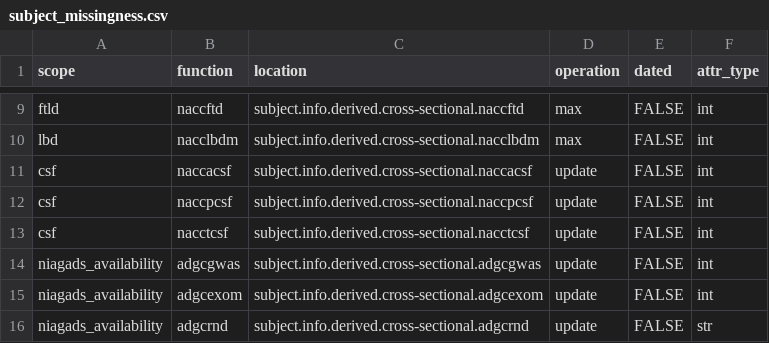
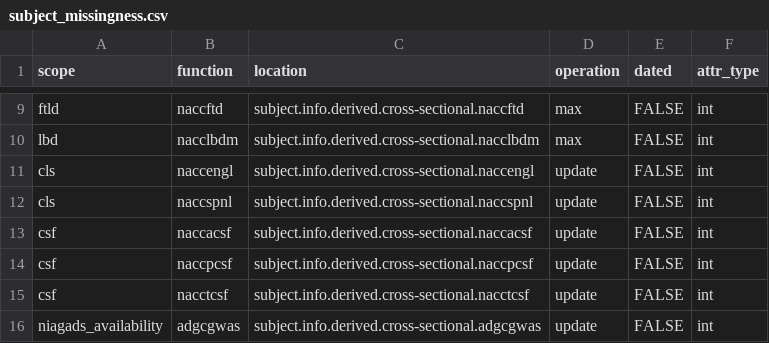
Before and after one commit to naccdata/nacc-attribute-deriver, a CSV file: nacc_attribute_deriver/config/subject_missingness.csv, drawn as a sheet; only a part is shown, gaps mark what is left out; the shorter side is filled out with more unchanged rows.

Commit message:
Add CLS missingness, fix lint

```diff
--- a/nacc_attribute_deriver/config/subject_missingness.csv
+++ b/nacc_attribute_deriver/config/subject_missingness.csv
@@ -10,2 +10,4 @@ ftld,naccftd,subject.info.derived.cross-sectional.naccftd,max,FALSE,int
 lbd,nacclbdm,subject.info.derived.cross-sectional.nacclbdm,max,FALSE,int
+cls,naccengl,subject.info.derived.cross-sectional.naccengl,update,FALSE,int
+cls,naccspnl,subject.info.derived.cross-sectional.naccspnl,update,FALSE,int
 csf,naccacsf,subject.info.derived.cross-sectional.naccacsf,update,FALSE,int
```
Also changed, not shown: 15 other files.
